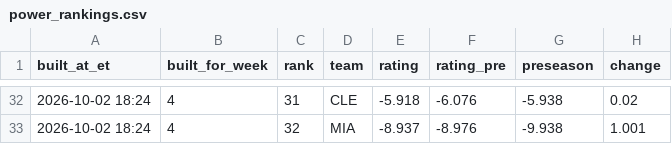
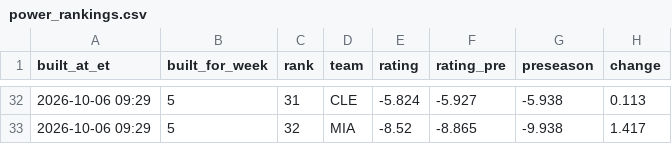
Before and after one commit to dprouty042/survivor, a CSV file: data/power_rankings.csv, drawn as a sheet; only a part is shown, gaps mark what is left out; the diff covers the shown part only.

```diff
--- a/data/power_rankings.csv
+++ b/data/power_rankings.csv
@@ -32,2 +32,2 @@ built_at_et,built_for_week,rank,team,rating,rating_pre,preseason,change
-2026-10-02 18:24,4,31,CLE,-5.918,-6.076,-5.938,0.02
-2026-10-02 18:24,4,32,MIA,-8.937,-8.976,-9.938,1.001
+2026-10-06 09:29,5,31,CLE,-5.824,-5.927,-5.938,0.113
+2026-10-06 09:29,5,32,MIA,-8.52,-8.865,-9.938,1.417
```
Also changed, not shown: 181 edited cells elsewhere in this file, data/line_snapshots.csv, data/power_rankings_history.csv, 7 other files.
